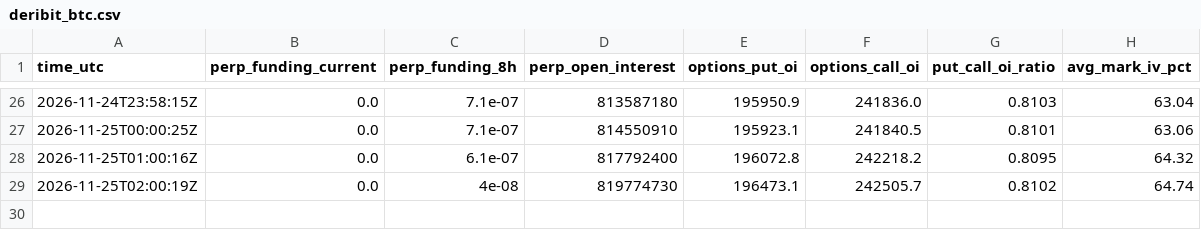
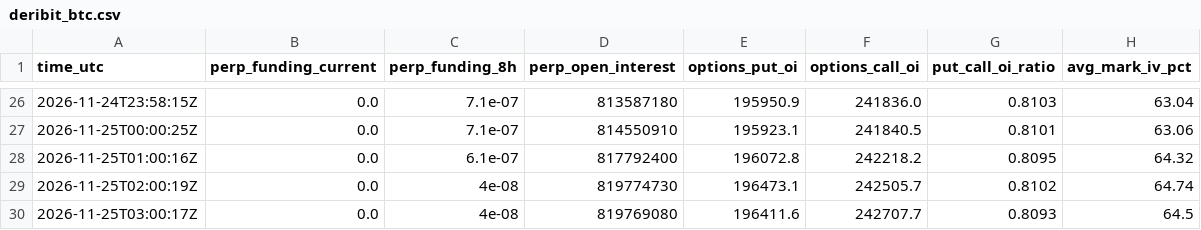
Before and after one commit to JonHagwood/crypto-data, a CSV file: data/deribit_btc.csv, drawn as a sheet; only a part is shown, gaps mark what is left out.

```diff
--- a/data/deribit_btc.csv
+++ b/data/deribit_btc.csv
@@ -29 +29,2 @@ time_utc,perp_funding_current,perp_funding_8h,perp_open_interest,options_put_oi,
 2026-11-25T02:00:19Z,0.0,4e-08,819774730,196473.1,242505.7,0.8102,64.74
+2026-11-25T03:00:17Z,0.0,4e-08,819769080,196411.6,242707.7,0.8093,64.5
```
Also changed, not shown: data/fear_greed.csv, data/okx_derivatives.csv, 4 other files.
